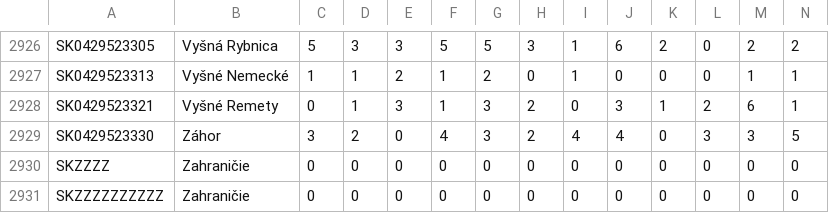
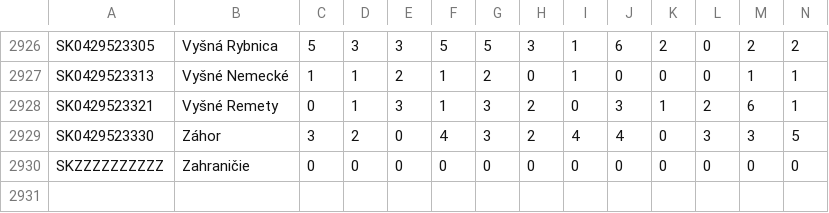
Before and after one commit to DavidZimen/Aus1_semestralka, a CSV file: data/vek_muzi.csv, drawn as a sheet; only a part is shown, gaps mark what is left out; rows hold the shown columns only; the diff names each change by its address in the sheet, - before the commit and + after, or states it on an @@ line.

Commit message:
almost done data loading make loader independent class load to another structure

```diff
--- a/data/vek_muzi.csv
+++ b/data/vek_muzi.csv
-row 2930: SKZZZZ | Zahraničie | 0 | 0 | 0 | 0 | 0 | 0 | 0 | 0 | 0 | 0 | 0 | 0
```
Also changed, not shown: data/obce.csv, data/okresy.csv, 17 other files.
